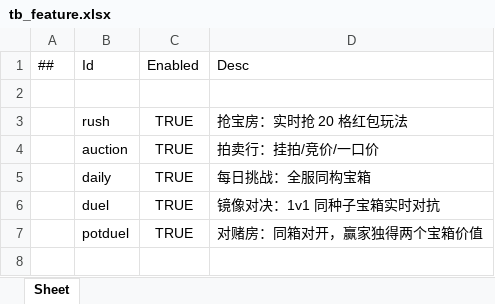
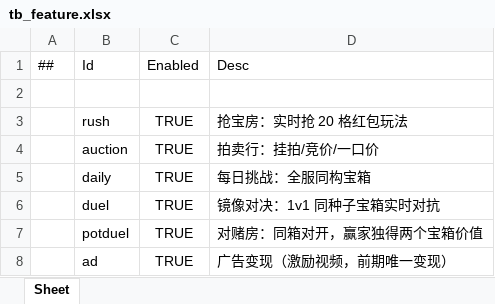
Before and after one commit to liu3122/tuanjiesimplegame, an Excel workbook: LubanWorkspace/Data/tb_feature.xlsx, sheet Sheet, drawn as a sheet; values as stored, in another font and other column widths than the file's, no borders; the diff names each change by its address in the sheet, - before the commit and + after, or states it on an @@ line.

Commit message:
广告变现层（前期唯一变现）：tb_ad 广告位配置+服务端权威频控(日限/冷却)+三广告位(金币/免费宝箱/清技能冷却)+AdBridge SDK接入层+大厅福利中心+独立 ad 开关；流水进经济报表

```diff
--- a/LubanWorkspace/Data/tb_feature.xlsx (sheet Sheet)
+++ b/LubanWorkspace/Data/tb_feature.xlsx (sheet Sheet)
+row 8:  | ad | TRUE | 广告变现（激励视频，前期唯一变现）
```
Also changed, not shown: 22 other files.
